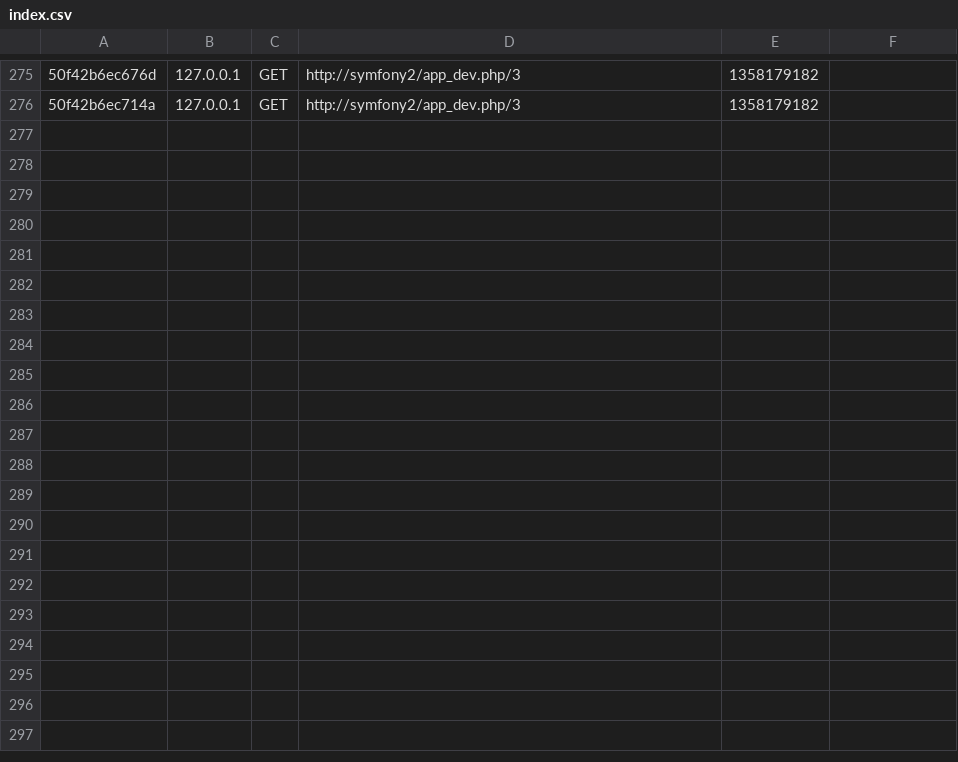
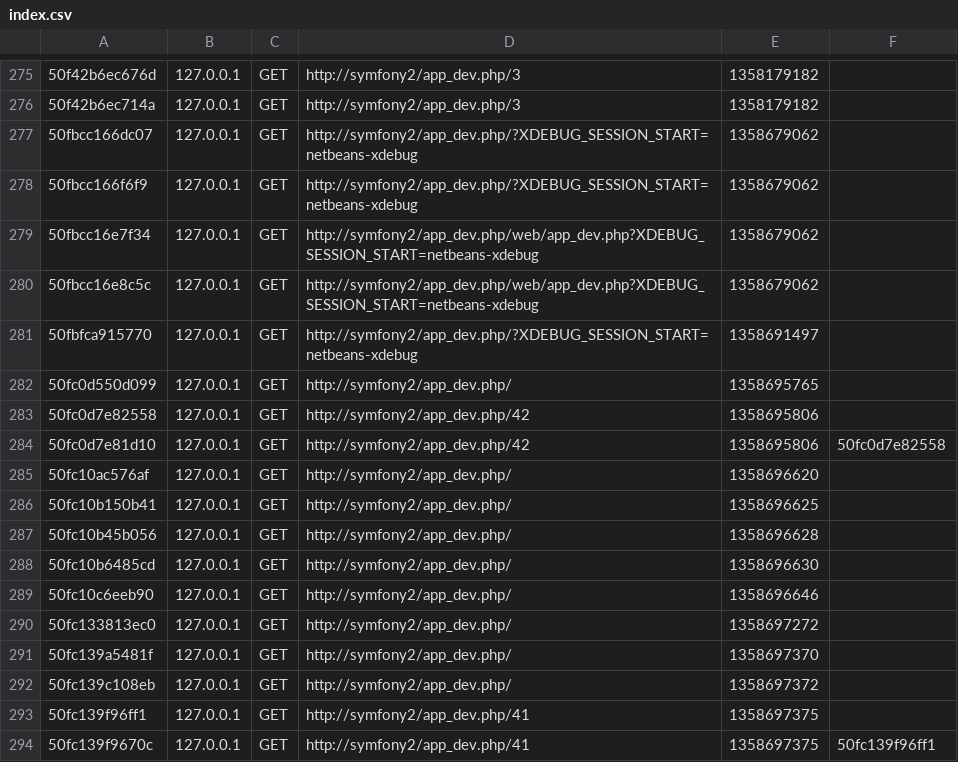
Before and after one commit to oferrotem/Symblog, a CSV file: app/cache/dev/profiler/index.csv, drawn as a sheet; only a part is shown, gaps mark what is left out; the diff names each change by its address in the sheet, - before the commit and + after, or states it on an @@ line.

Commit message:
200113 - Started chptr 5, finished at #the-sidebar.

```diff
--- a/app/cache/dev/profiler/index.csv
+++ b/app/cache/dev/profiler/index.csv
+row 277: 50fbcc166dc07 | 127.0.0.1 | GET | http://symfony2/app_dev.php/?XDEBUG_SESSION_START=netbeans-xdebug | 1358679062
+row 278: 50fbcc166f6f9 | 127.0.0.1 | GET | http://symfony2/app_dev.php/?XDEBUG_SESSION_START=netbeans-xdebug | 1358679062
+row 279: 50fbcc16e7f34 | 127.0.0.1 | GET | http://symfony2/app_dev.php/web/app_dev.php?XDEBUG_SESSION_START=netbeans-xdebug | 1358679062
+row 280: 50fbcc16e8c5c | 127.0.0.1 | GET | http://symfony2/app_dev.php/web/app_dev.php?XDEBUG_SESSION_START=netbeans-xdebug | 1358679062
+row 281: 50fbfca915770 | 127.0.0.1 | GET | http://symfony2/app_dev.php/?XDEBUG_SESSION_START=netbeans-xdebug | 1358691497
+row 282: 50fc0d550d099 | 127.0.0.1 | GET | http://symfony2/app_dev.php/ | 1358695765
+row 283: 50fc0d7e82558 | 127.0.0.1 | GET | http://symfony2/app_dev.php/42 | 1358695806
+row 284: 50fc0d7e81d10 | 127.0.0.1 | GET | http://symfony2/app_dev.php/42 | 1358695806 | 50fc0d7e82558
+row 285: 50fc10ac576af | 127.0.0.1 | GET | http://symfony2/app_dev.php/ | 1358696620
+row 286: 50fc10b150b41 | 127.0.0.1 | GET | http://symfony2/app_dev.php/ | 1358696625
+row 287: 50fc10b45b056 | 127.0.0.1 | GET | http://symfony2/app_dev.php/ | 1358696628
+row 288: 50fc10b6485cd | 127.0.0.1 | GET | http://symfony2/app_dev.php/ | 1358696630
+row 289: 50fc10c6eeb90 | 127.0.0.1 | GET | http://symfony2/app_dev.php/ | 1358696646
+row 290: 50fc133813ec0 | 127.0.0.1 | GET | http://symfony2/app_dev.php/ | 1358697272
+row 291: 50fc139a5481f | 127.0.0.1 | GET | http://symfony2/app_dev.php/ | 1358697370
+row 292: 50fc139c108eb | 127.0.0.1 | GET | http://symfony2/app_dev.php/ | 1358697372
+row 293: 50fc139f96ff1 | 127.0.0.1 | GET | http://symfony2/app_dev.php/41 | 1358697375
+row 294: 50fc139f9670c | 127.0.0.1 | GET | http://symfony2/app_dev.php/41 | 1358697375 | 50fc139f96ff1
```
Also changed, not shown: 28 other files.
